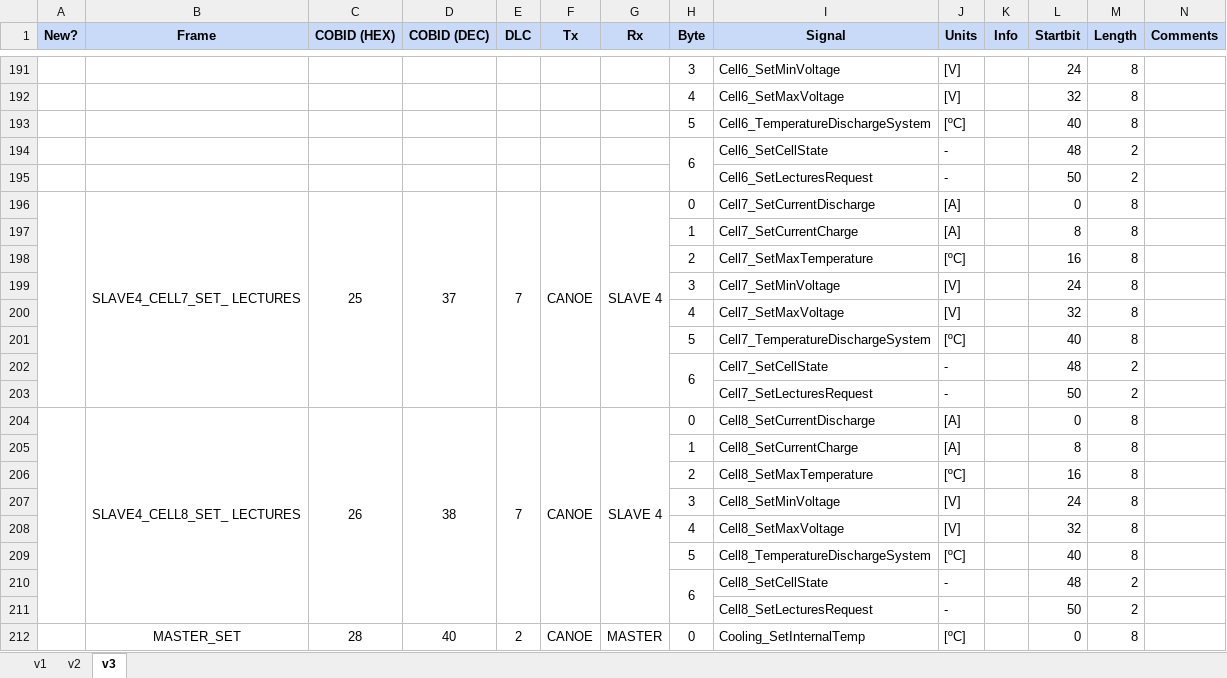
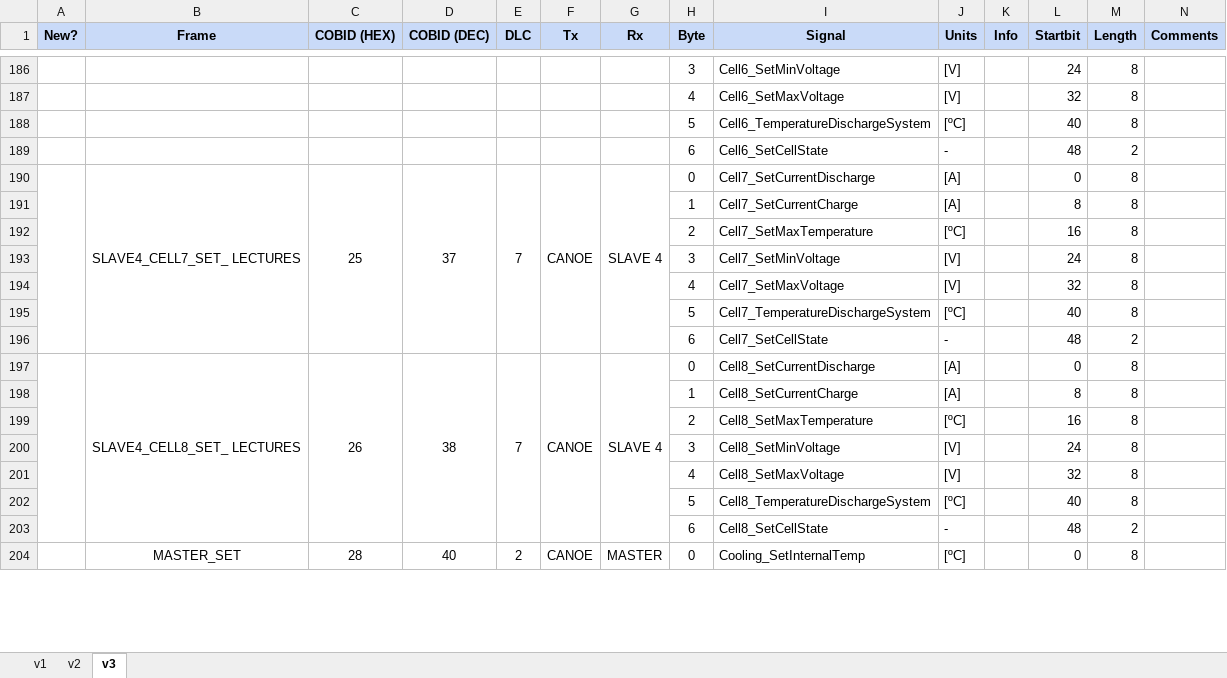
Before and after one commit to eTechRacing/CAPACIMETER, an Excel workbook: SW/CAN Drivers/Signals Database Cellmeter.xlsx, sheet v3, drawn as a sheet; only a part is shown, gaps mark what is left out; values as stored, in another font and other column widths than the file's, no borders; removed rows and columns are numbered as before the commit, all else as after; the diff covers the shown part only; the diff names each change by its address in the sheet, - before the commit and + after, or states it on an @@ line.

```diff
--- a/SW/CAN Drivers/Signals Database Cellmeter.xlsx (sheet v3)
+++ b/SW/CAN Drivers/Signals Database Cellmeter.xlsx (sheet v3)
-H194:H195 merged
-row 195:  |  |  |  |  |  |  |  | Cell6_SetLecturesRequest | - |  | 50 | 2
-H202:H203 merged
-row 203:  |  |  |  |  |  |  |  | Cell7_SetLecturesRequest | - |  | 50 | 2
-H210:H211 merged
-row 211:  |  |  |  |  |  |  |  | Cell8_SetLecturesRequest | - |  | 50 | 2
```
Also changed, not shown: 56 added rows, 5 removed rows and merged cells elsewhere in this sheet, formulas that keep their value.
